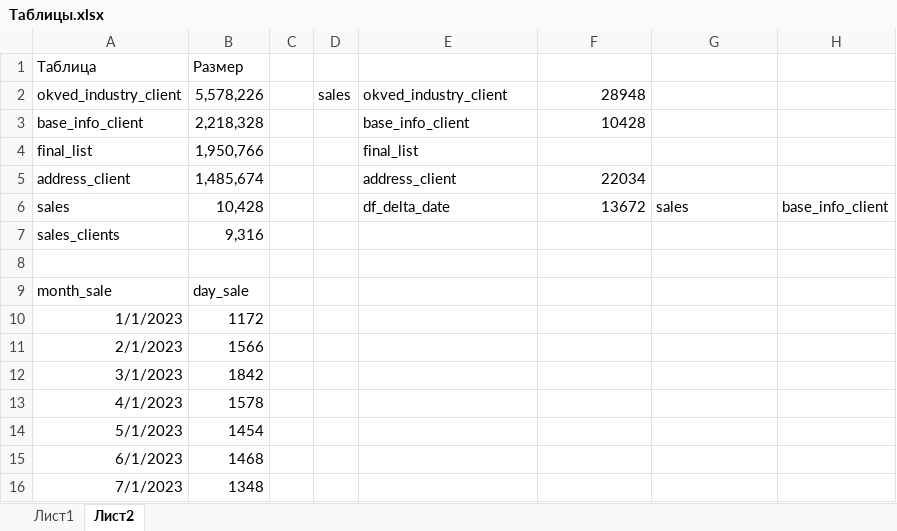
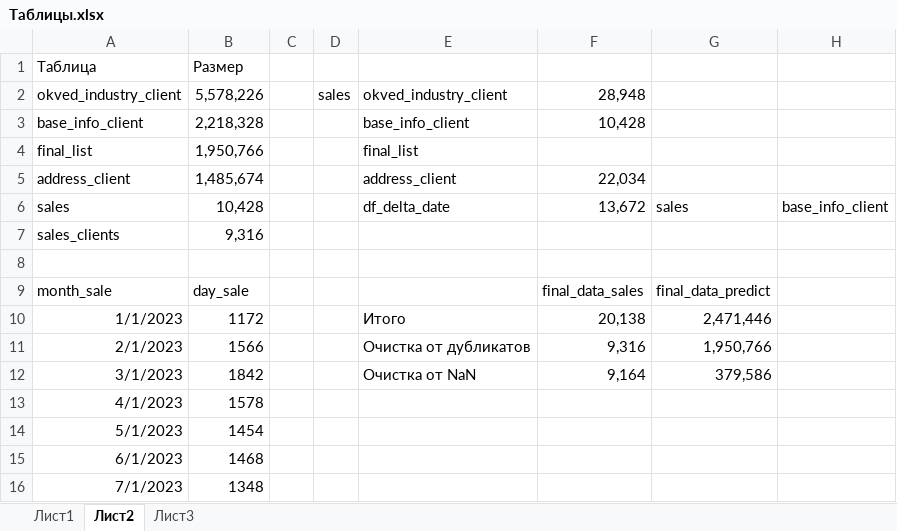
Before and after one commit to abakhmetev/Hackathon_RTK, an Excel workbook: Таблицы.xlsx, sheet Лист2, drawn as a sheet; values as stored, in another font and other column widths than the file's, no borders; conditional formats not drawn; the diff names each change by its address in the sheet, - before the commit and + after, or states it on an @@ line.

```diff
--- a/Таблицы.xlsx (sheet Лист2)
+++ b/Таблицы.xlsx (sheet Лист2)
+sheet tab: Лист3
-F2: 28948
+F2: 28,948
-F3: 10428
+F3: 10,428
-F5: 22034
+F5: 22,034
-F6: 13672
+F6: 13,672
-F9: (empty)
+F9: final_data_sales
-G9: (empty)
+G9: final_data_predict
-E10: (empty)
+E10: Итого
-F10: (empty)
+F10: 20,138
-G10: (empty)
+G10: 2,471,446
-E11: (empty)
+E11: Очистка от дубликатов
-F11: (empty)
+F11: 9,316
-G11: (empty)
+G11: 1,950,766
-E12: (empty)
+E12: Очистка от NaN
-F12: (empty)
+F12: 9,164
-G12: (empty)
+G12: 379,586
```
Also changed, not shown: 3 other files.
